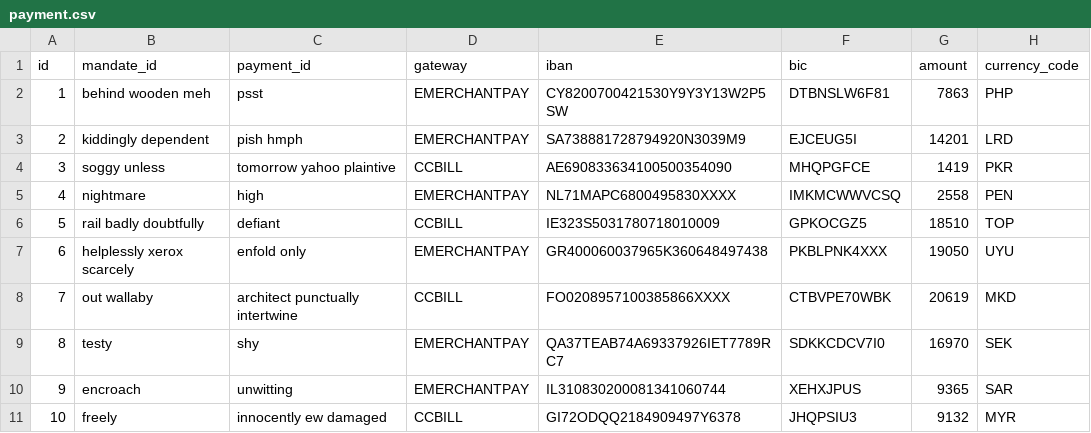
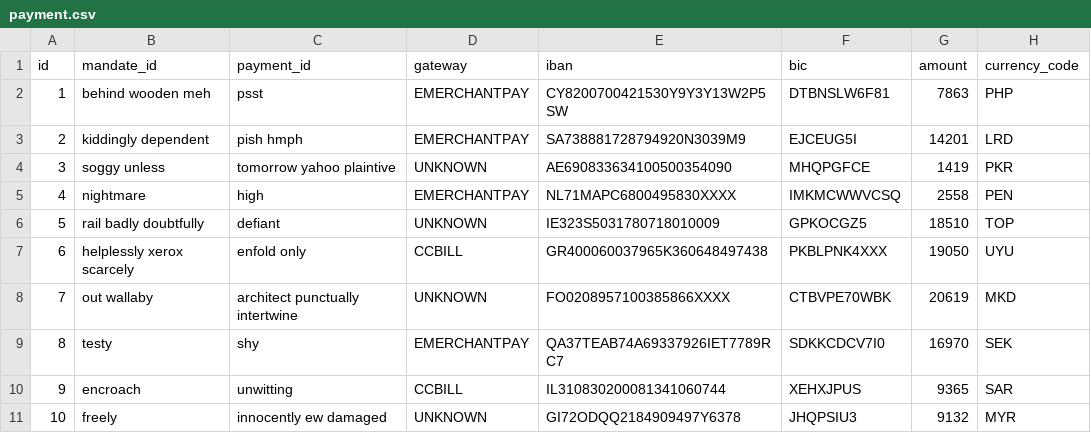
Before and after one commit to MarkusBernhardt/scotty, a CSV file: src/main/resources/config/liquibase/fake-data/payment.csv, drawn as a sheet; only a part is shown; the diff names each change by its address in the sheet, - before the commit and + after, or states it on an @@ line.

Commit message:
Added UNKNOWN gateway

```diff
--- a/src/main/resources/config/liquibase/fake-data/payment.csv
+++ b/src/main/resources/config/liquibase/fake-data/payment.csv
-D4 (gateway): CCBILL
+D4 (gateway): UNKNOWN
-D6 (gateway): CCBILL
+D6 (gateway): UNKNOWN
-D7 (gateway): EMERCHANTPAY
+D7 (gateway): CCBILL
-D8 (gateway): CCBILL
+D8 (gateway): UNKNOWN
-D10 (gateway): EMERCHANTPAY
+D10 (gateway): CCBILL
-D11 (gateway): CCBILL
+D11 (gateway): UNKNOWN
```
Also changed, not shown: 5 other files.
